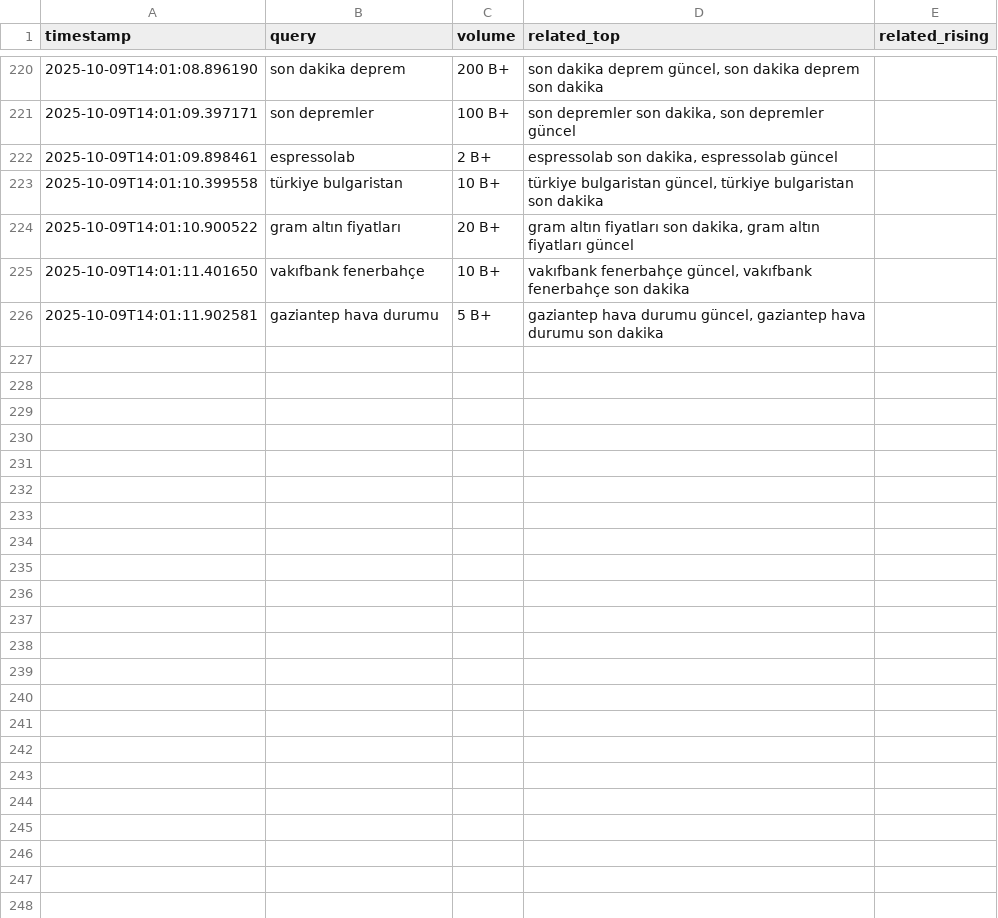
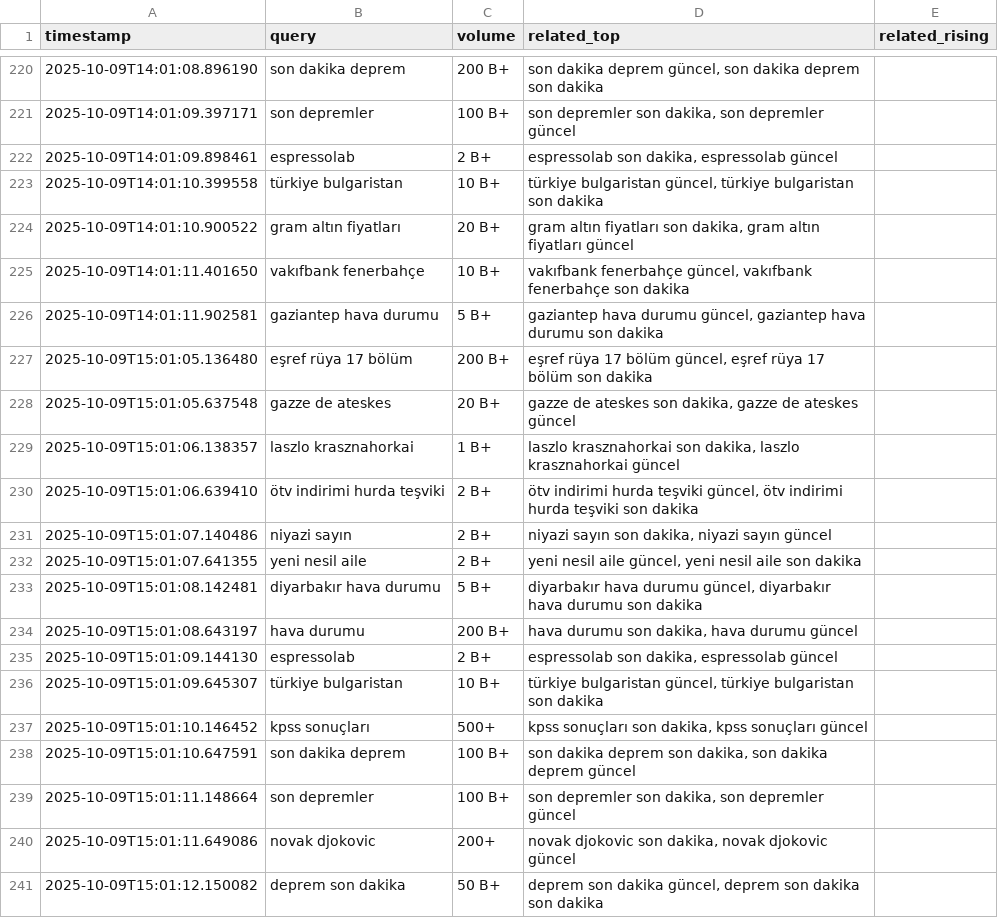
Before and after one commit to igyccmt/trends-scraper, a CSV file: trends_2025-10-09.csv, drawn as a sheet; only a part is shown, gaps mark what is left out; the diff names each change by its address in the sheet, - before the commit and + after, or states it on an @@ line.

```diff
--- a/trends_2025-10-09.csv
+++ b/trends_2025-10-09.csv
+row 227: 2025-10-09T15:01:05.136480 | eşref rüya 17 bölüm | 200 B+ | eşref rüya 17 bölüm güncel, eşref rüya 17 bölüm son dakika
+row 228: 2025-10-09T15:01:05.637548 | gazze de ateskes | 20 B+ | gazze de ateskes son dakika, gazze de ateskes güncel
+row 229: 2025-10-09T15:01:06.138357 | laszlo krasznahorkai | 1 B+ | laszlo krasznahorkai son dakika, laszlo krasznahorkai güncel
+row 230: 2025-10-09T15:01:06.639410 | ötv indirimi hurda teşviki | 2 B+ | ötv indirimi hurda teşviki güncel, ötv indirimi hurda teşviki son dakika
+row 231: 2025-10-09T15:01:07.140486 | niyazi sayın | 2 B+ | niyazi sayın son dakika, niyazi sayın güncel
+row 232: 2025-10-09T15:01:07.641355 | yeni nesil aile | 2 B+ | yeni nesil aile güncel, yeni nesil aile son dakika
+row 233: 2025-10-09T15:01:08.142481 | diyarbakır hava durumu | 5 B+ | diyarbakır hava durumu güncel, diyarbakır hava durumu son dakika
+row 234: 2025-10-09T15:01:08.643197 | hava durumu | 200 B+ | hava durumu son dakika, hava durumu güncel
+row 235: 2025-10-09T15:01:09.144130 | espressolab | 2 B+ | espressolab son dakika, espressolab güncel
+row 236: 2025-10-09T15:01:09.645307 | türkiye bulgaristan | 10 B+ | türkiye bulgaristan güncel, türkiye bulgaristan son dakika
+row 237: 2025-10-09T15:01:10.146452 | kpss sonuçları | 500+ | kpss sonuçları son dakika, kpss sonuçları güncel
+row 238: 2025-10-09T15:01:10.647591 | son dakika deprem | 100 B+ | son dakika deprem son dakika, son dakika deprem güncel
+row 239: 2025-10-09T15:01:11.148664 | son depremler | 100 B+ | son depremler son dakika, son depremler güncel
+row 240: 2025-10-09T15:01:11.649086 | novak djokovic | 200+ | novak djokovic son dakika, novak djokovic güncel
+row 241: 2025-10-09T15:01:12.150082 | deprem son dakika | 50 B+ | deprem son dakika güncel, deprem son dakika son dakika
```
Also changed, not shown: 1 other file.
